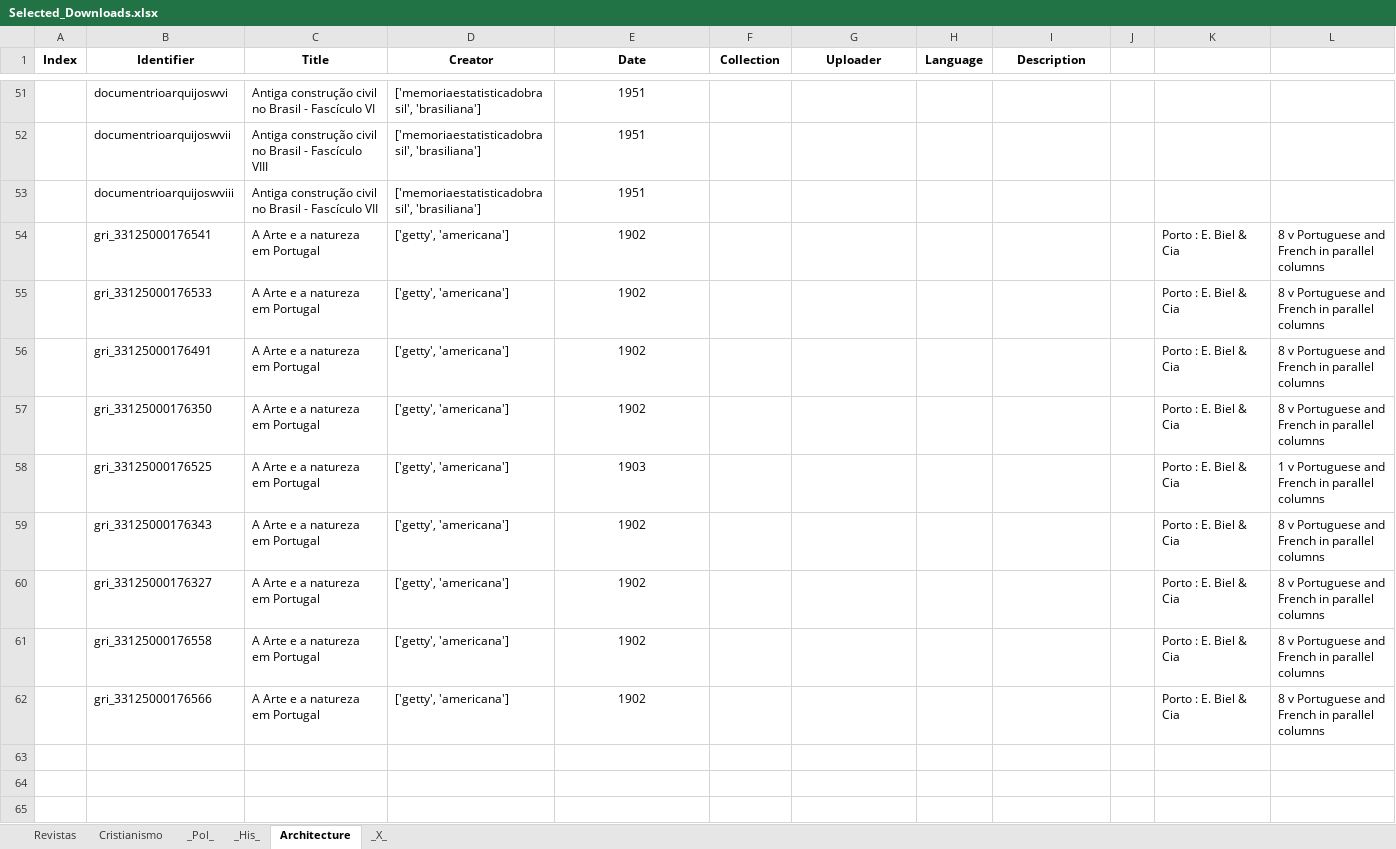
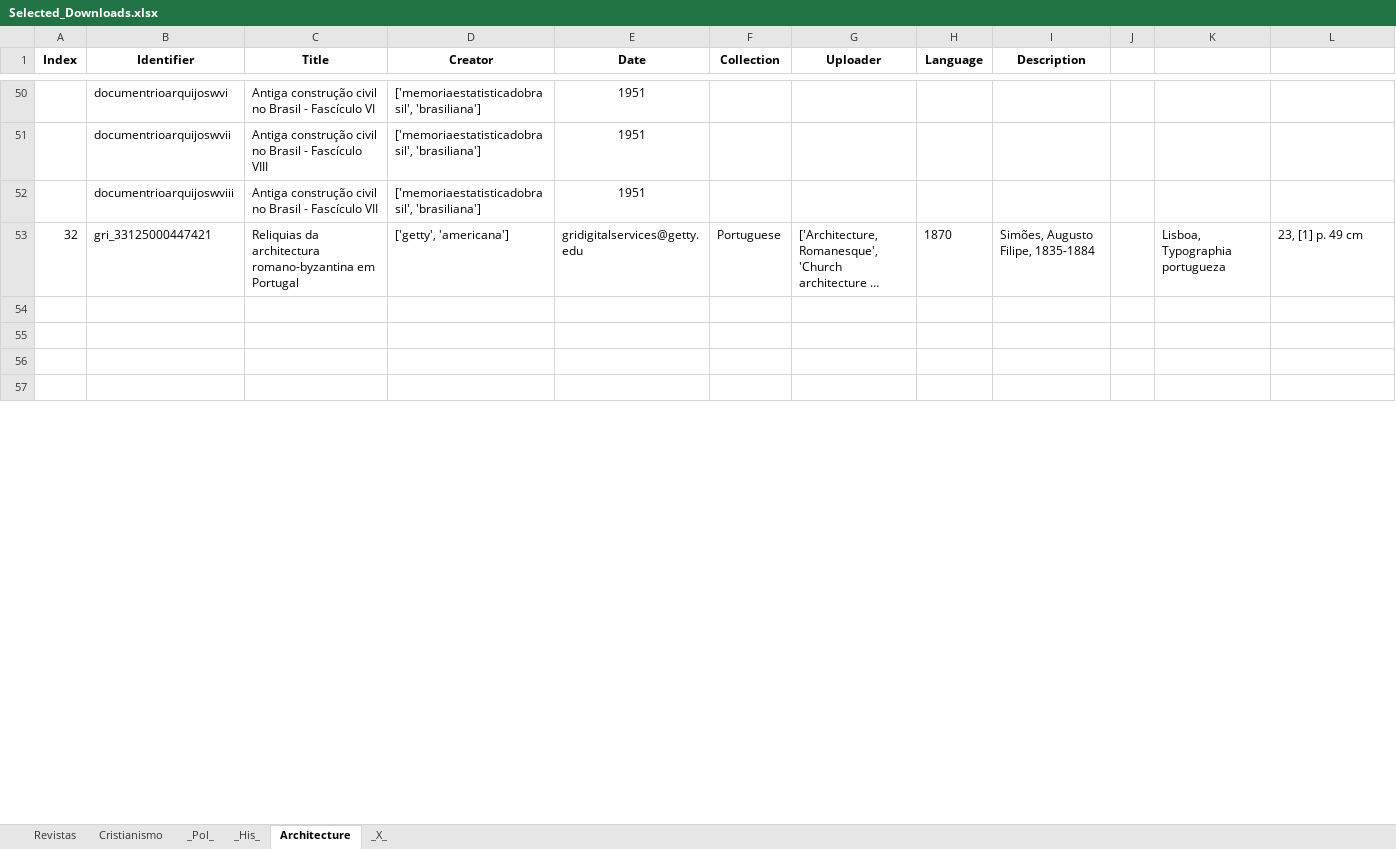
Before and after one commit to GabrielCalheiros/Archive-Skrapper, an Excel workbook: Selected_Downloads.xlsx, sheet Architecture, drawn as a sheet; only a part is shown, gaps mark what is left out; the shorter side is filled out with more unchanged rows; long unchanged cells end in …; values as stored, in another font and other column widths than the file's, no borders; removed rows and columns are numbered as before the commit, all else as after; the diff covers the shown part only; the diff names each change by its address in the sheet, - before the commit and + after, or states it on an @@ line.

```diff
--- a/Selected_Downloads.xlsx (sheet Architecture)
+++ b/Selected_Downloads.xlsx (sheet Architecture)
-row 54:  | gri_33125000176541 | A Arte e a natureza em Portugal | ['getty', 'americana'] | 1902 |  |  |  |  |  | Porto : E. Biel & Cia | 8 v Portuguese and French in parallel columns
-row 55:  | gri_33125000176533 | A Arte e a natureza em Portugal | ['getty', 'americana'] | 1902 |  |  |  |  |  | Porto : E. Biel & Cia | 8 v Portuguese and French in parallel columns
-row 56:  | gri_33125000176491 | A Arte e a natureza em Portugal | ['getty', 'americana'] | 1902 |  |  |  |  |  | Porto : E. Biel & Cia | 8 v Portuguese and French in parallel columns
-row 57:  | gri_33125000176350 | A Arte e a natureza em Portugal | ['getty', 'americana'] | 1902 |  |  |  |  |  | Porto : E. Biel & Cia | 8 v Portuguese and French in parallel columns
-row 58:  | gri_33125000176525 | A Arte e a natureza em Portugal | ['getty', 'americana'] | 1903 |  |  |  |  |  | Porto : E. Biel & Cia | 1 v Portuguese and French in parallel columns
-row 59:  | gri_33125000176343 | A Arte e a natureza em Portugal | ['getty', 'americana'] | 1902 |  |  |  |  |  | Porto : E. Biel & Cia | 8 v Portuguese and French in parallel columns
-row 60:  | gri_33125000176327 | A Arte e a natureza em Portugal | ['getty', 'americana'] | 1902 |  |  |  |  |  | Porto : E. Biel & Cia | 8 v Portuguese and French in parallel columns
-row 61:  | gri_33125000176558 | A Arte e a natureza em Portugal | ['getty', 'americana'] | 1902 |  |  |  |  |  | Porto : E. Biel & Cia | 8 v Portuguese and French in parallel columns
-row 62:  | gri_33125000176566 | A Arte e a natureza em Portugal | ['getty', 'americana'] | 1902 |  |  |  |  |  | Porto : E. Biel & Cia | 8 v Portuguese and French in parallel columns
@@ row 72 moved to row 53: 32 @@
```
Also changed, not shown: 1 added row, 4 removed rows and 12 edited cells elsewhere in this sheet, sheet _Pol_, sheet _X_, skraped/Livros_subject_Brazil_collection.xlsx, 1 other file.
